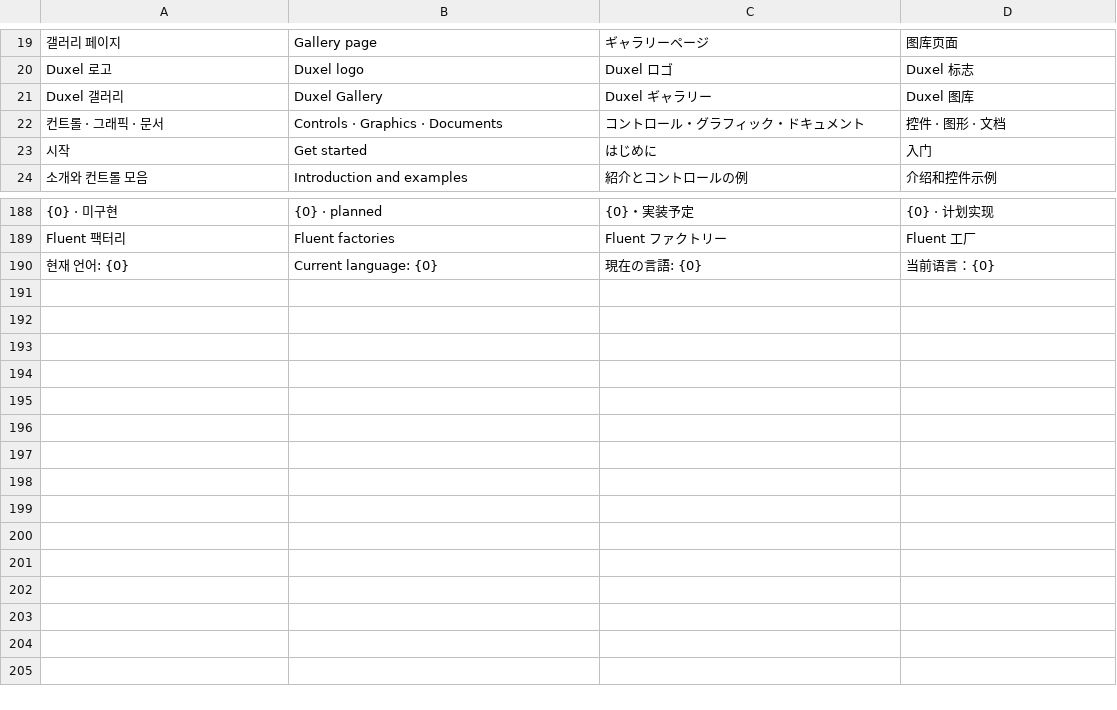
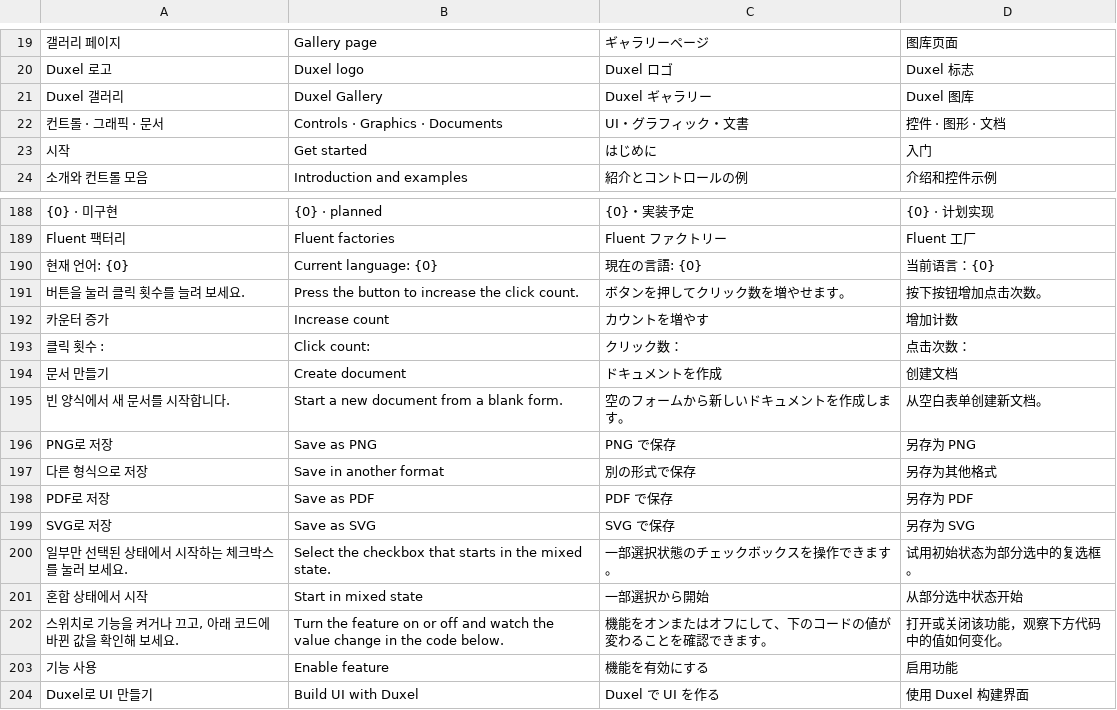
Before and after one commit to dimohy/Duxel, a TSV file: samples/Duxel.Gallery/Assets/Localization/GalleryLocalization.tsv, drawn as a sheet; only a part is shown, gaps mark what is left out.

Commit message:
Polish the Gallery overview and localize button examples

```diff
--- a/samples/Duxel.Gallery/Assets/Localization/GalleryLocalization.tsv
+++ b/samples/Duxel.Gallery/Assets/Localization/GalleryLocalization.tsv
@@ -21,3 +21,3 @@ Duxel 로고	Duxel logo	Duxel ロゴ	Duxel 标志
 Duxel 갤러리	Duxel Gallery	Duxel ギャラリー	Duxel 图库
-컨트롤 · 그래픽 · 문서	Controls · Graphics · Documents	コントロール・グラフィック・ドキュメント	控件 · 图形 · 文档
+컨트롤 · 그래픽 · 문서	Controls · Graphics · Documents	UI・グラフィック・文書	控件 · 图形 · 文档
 시작	Get started	はじめに	入门
@@ -190 +190,15 @@ Fluent 팩터리	Fluent factories	Fluent ファクトリー	Fluent 工厂
 현재 언어: {0}	Current language: {0}	現在の言語: {0}	当前语言：{0}
+버튼을 눌러 클릭 횟수를 늘려 보세요.	Press the button to increase the click count.	ボタンを押してクリック数を増やせます。	按下按钮增加点击次数。
+카운터 증가	Increase count	カウントを増やす	增加计数
+클릭 횟수 : 	Click count: 	クリック数：	点击次数：
+문서 만들기	Create document	ドキュメントを作成	创建文档
+빈 양식에서 새 문서를 시작합니다.	Start a new document from a blank form.	空のフォームから新しいドキュメントを作成します。	从空白表单创建新文档。
+PNG로 저장	Save as PNG	PNG で保存	另存为 PNG
+다른 형식으로 저장	Save in another format	別の形式で保存	另存为其他格式
+PDF로 저장	Save as PDF	PDF で保存	另存为 PDF
+SVG로 저장	Save as SVG	SVG で保存	另存为 SVG
+일부만 선택된 상태에서 시작하는 체크박스를 눌러 보세요.	Select the checkbox that starts in the mixed state.	一部選択状態のチェックボックスを操作できます。	试用初始状态为部分选中的复选框。
+혼합 상태에서 시작	Start in mixed state	一部選択から開始	从部分选中状态开始
+스위치로 기능을 켜거나 끄고, 아래 코드에 바뀐 값을 확인해 보세요.	Turn the feature on or off and watch the value change in the code below.	機能をオンまたはオフにして、下のコードの値が変わることを確認できます。	打开或关闭该功能，观察下方代码中的值如何变化。
+기능 사용	Enable feature	機能を有効にする	启用功能
+Duxel로 UI 만들기	Build UI with Duxel	Duxel で UI を作る	使用 Duxel 构建界面
```
Also changed, not shown: 7 other files.
